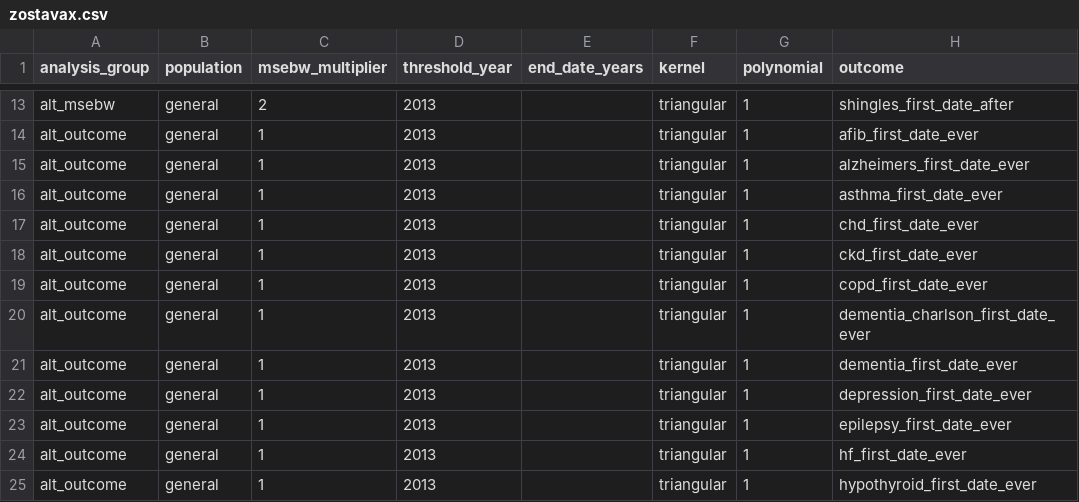
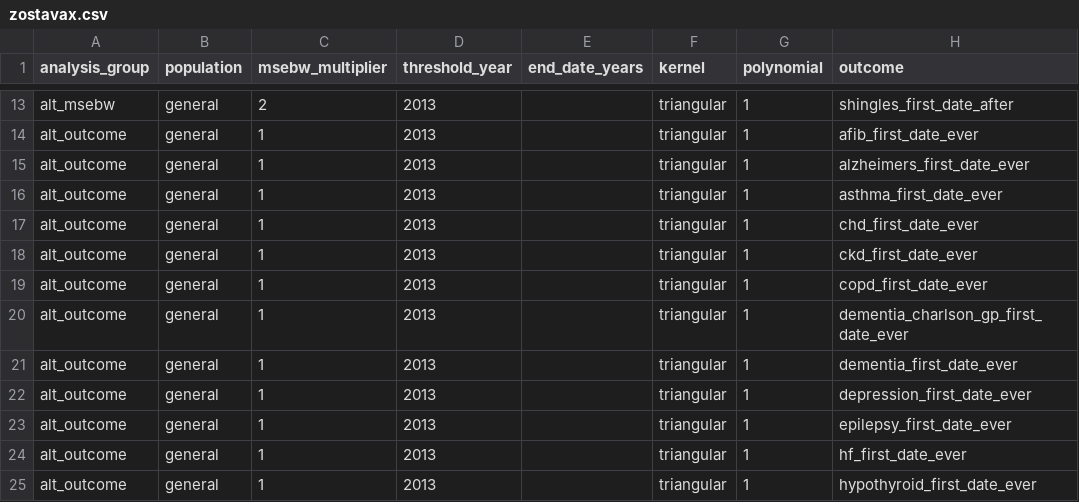
Before and after one commit to opensafely/zostavax-dementia, a CSV file: lib/zostavax.csv, drawn as a sheet; only a part is shown, gaps mark what is left out.

Commit message:
fix error

```diff
--- a/lib/zostavax.csv
+++ b/lib/zostavax.csv
@@ -19,3 +19,3 @@ alt_outcome,general,1,2013,,triangular,1,ckd_first_date_ever
 alt_outcome,general,1,2013,,triangular,1,copd_first_date_ever
-alt_outcome,general,1,2013,,triangular,1,dementia_charlson_first_date_ever
+alt_outcome,general,1,2013,,triangular,1,dementia_charlson_gp_first_date_ever
 alt_outcome,general,1,2013,,triangular,1,dementia_first_date_ever
```
